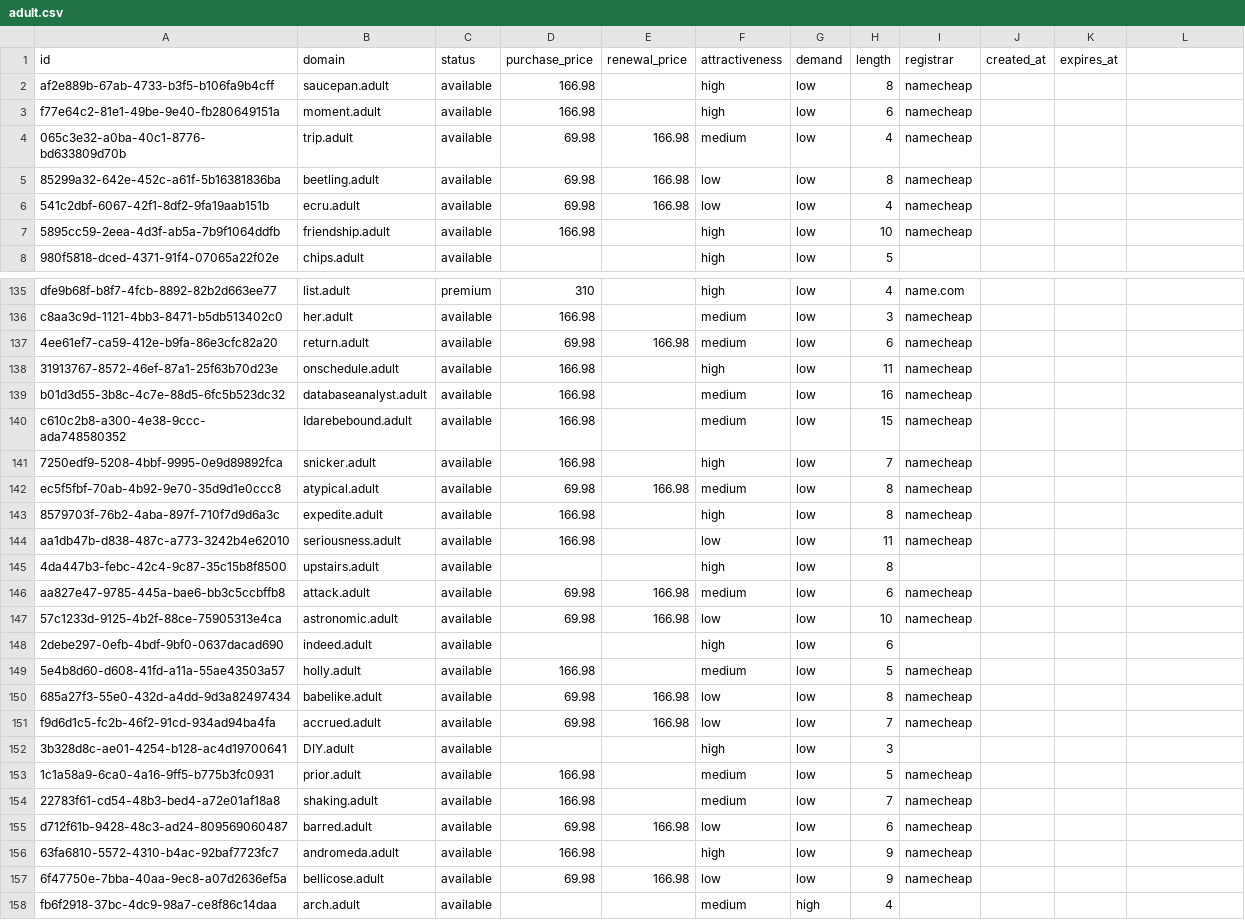
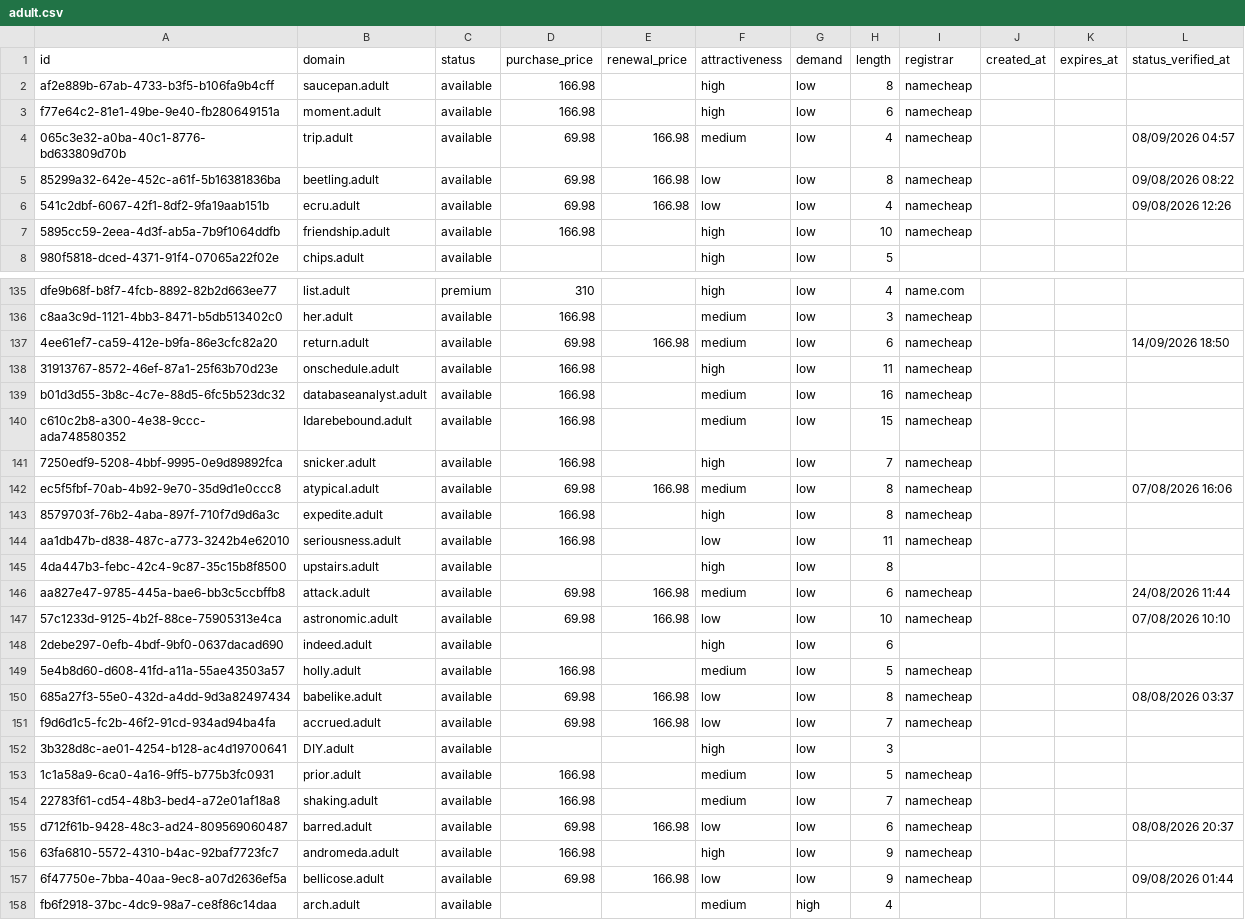
Before and after one commit to UniqueDomains/adult-oneword-domains, a CSV file: adult.csv, drawn as a sheet; only a part is shown, gaps mark what is left out; the diff covers the shown part only.

```diff
--- a/adult.csv
+++ b/adult.csv
@@ -1 +1 @@
-id,domain,status,purchase_price,renewal_price,attractiveness,demand,length,registrar,created_at,expires_at
+id,domain,status,purchase_price,renewal_price,attractiveness,demand,length,registrar,created_at,expires_at,status_verified_at
@@ -4,3 +4,3 @@ f77e64c2-81e1-49be-9e40-fb280649151a,moment.adult,available,166.98,,high,low,6,n
-065c3e32-a0ba-40c1-8776-bd633809d70b,trip.adult,available,69.98,166.98,medium,low,4,namecheap,,
-85299a32-642e-452c-a61f-5b16381836ba,beetling.adult,available,69.98,166.98,low,low,8,namecheap,,
-541c2dbf-6067-42f1-8df2-9fa19aab151b,ecru.adult,available,69.98,166.98,low,low,4,namecheap,,
+065c3e32-a0ba-40c1-8776-bd633809d70b,trip.adult,available,69.98,166.98,medium,low,4,namecheap,,,08/09/2026 04:57
+85299a32-642e-452c-a61f-5b16381836ba,beetling.adult,available,69.98,166.98,low,low,8,namecheap,,,09/08/2026 08:22
+541c2dbf-6067-42f1-8df2-9fa19aab151b,ecru.adult,available,69.98,166.98,low,low,4,namecheap,,,09/08/2026 12:26
@@ -137 +137 @@ c8aa3c9d-1121-4bb3-8471-b5db513402c0,her.adult,available,166.98,,medium,low,3,na
-4ee61ef7-ca59-412e-b9fa-86e3cfc82a20,return.adult,available,69.98,166.98,medium,low,6,namecheap,,
+4ee61ef7-ca59-412e-b9fa-86e3cfc82a20,return.adult,available,69.98,166.98,medium,low,6,namecheap,,,14/09/2026 18:50
@@ -142 +142 @@ c610c2b8-a300-4e38-9ccc-ada748580352,Idarebebound.adult,available,166.98,,medium
-ec5f5fbf-70ab-4b92-9e70-35d9d1e0ccc8,atypical.adult,available,69.98,166.98,medium,low,8,namecheap,,
+ec5f5fbf-70ab-4b92-9e70-35d9d1e0ccc8,atypical.adult,available,69.98,166.98,medium,low,8,namecheap,,,07/08/2026 16:06
@@ -146,2 +146,2 @@ aa1db47b-d838-487c-a773-3242b4e62010,seriousness.adult,available,166.98,,low,low
-aa827e47-9785-445a-bae6-bb3c5ccbffb8,attack.adult,available,69.98,166.98,medium,low,6,namecheap,,
-57c1233d-9125-4b2f-88ce-75905313e4ca,astronomic.adult,available,69.98,166.98,low,low,10,namecheap,,
+aa827e47-9785-445a-bae6-bb3c5ccbffb8,attack.adult,available,69.98,166.98,medium,low,6,namecheap,,,24/08/2026 11:44
+57c1233d-9125-4b2f-88ce-75905313e4ca,astronomic.adult,available,69.98,166.98,low,low,10,namecheap,,,07/08/2026 10:10
@@ -150 +150 @@ aa827e47-9785-445a-bae6-bb3c5ccbffb8,attack.adult,available,69.98,166.98,medium,
-685a27f3-55e0-432d-a4dd-9d3a82497434,babelike.adult,available,69.98,166.98,low,low,8,namecheap,,
+685a27f3-55e0-432d-a4dd-9d3a82497434,babelike.adult,available,69.98,166.98,low,low,8,namecheap,,,08/08/2026 03:37
@@ -155 +155 @@ f9d6d1c5-fc2b-46f2-91cd-934ad94ba4fa,accrued.adult,available,69.98,166.98,low,lo
-d712f61b-9428-48c3-ad24-809569060487,barred.adult,available,69.98,166.98,low,low,6,namecheap,,
+d712f61b-9428-48c3-ad24-809569060487,barred.adult,available,69.98,166.98,low,low,6,namecheap,,,08/08/2026 20:37
@@ -157 +157 @@ d712f61b-9428-48c3-ad24-809569060487,barred.adult,available,69.98,166.98,low,low
-6f47750e-7bba-40aa-9ec8-a07d2636ef5a,bellicose.adult,available,69.98,166.98,low,low,9,namecheap,,
+6f47750e-7bba-40aa-9ec8-a07d2636ef5a,bellicose.adult,available,69.98,166.98,low,low,9,namecheap,,,09/08/2026 01:44
```
Also changed, not shown: 125 edited cells elsewhere in this file, 6 other files.
